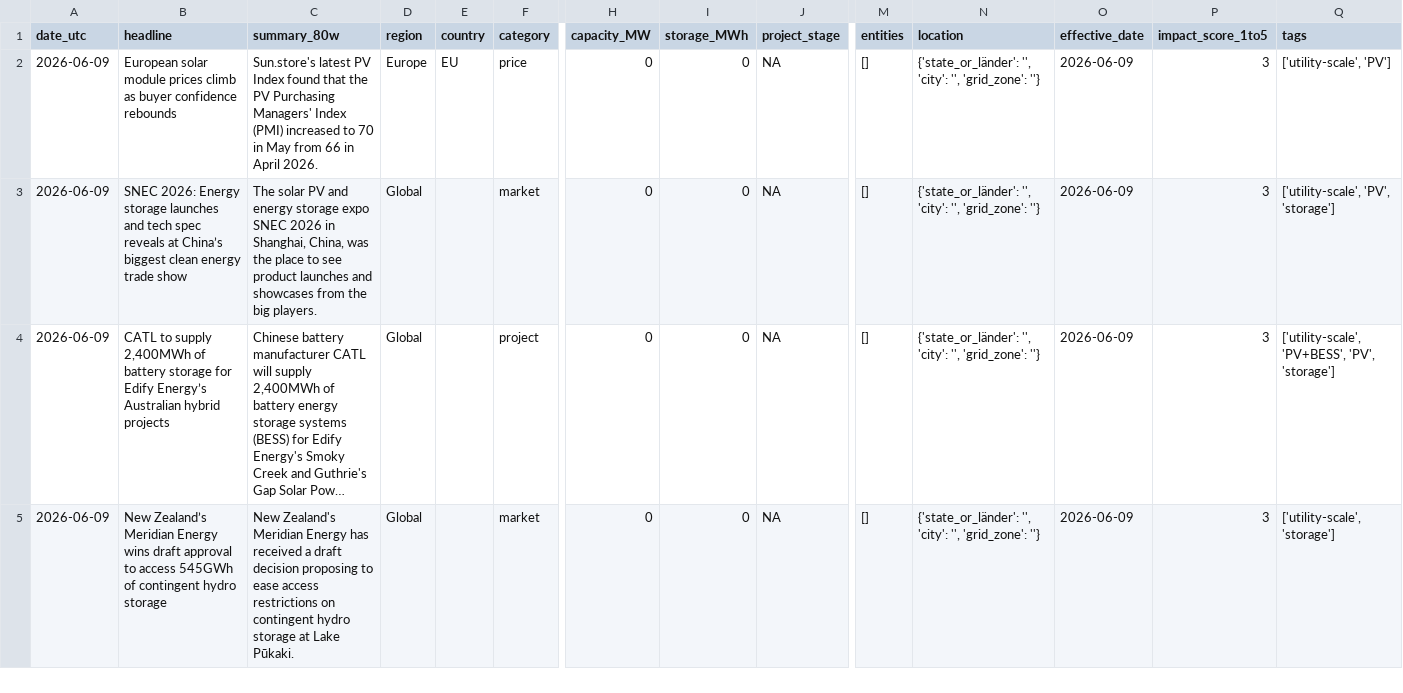
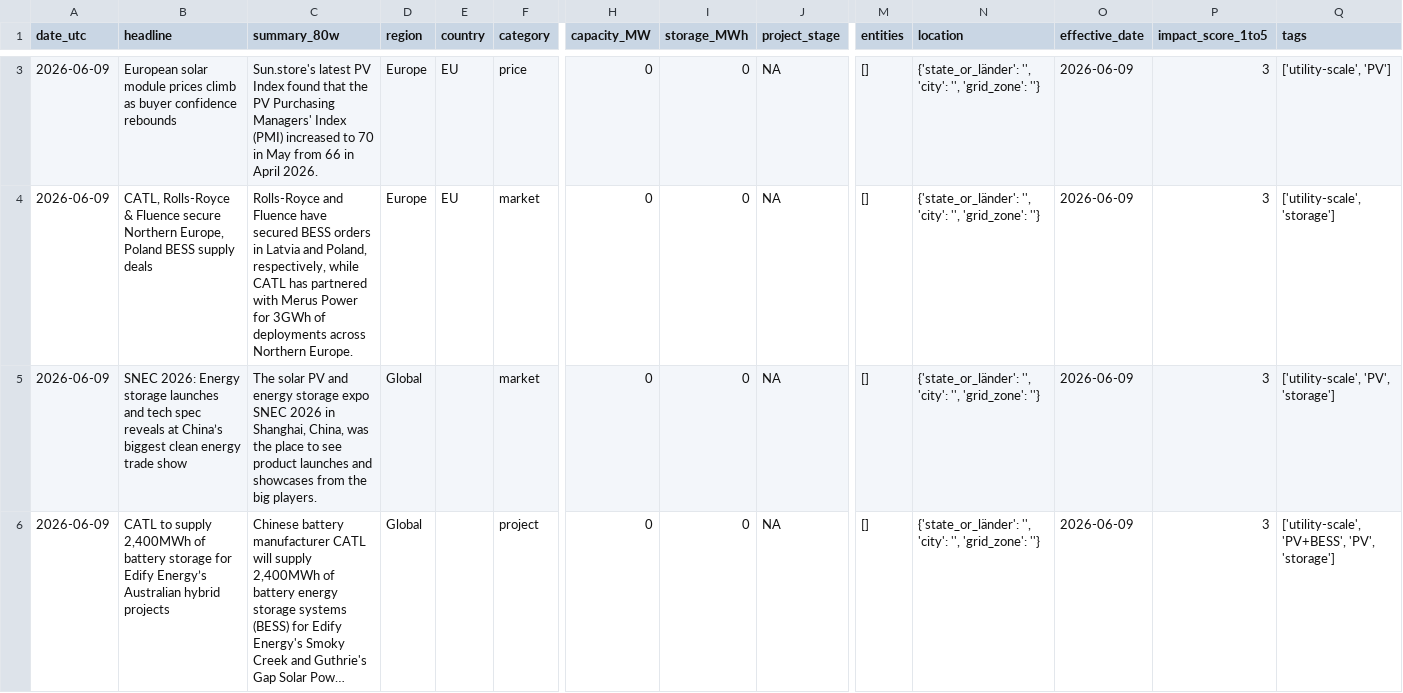
Before and after one commit to Kherde/Global-PV-BESS-Intelligence-Hub-DE-IN-EU-, a CSV file: docs/dataset.csv, drawn as a sheet; only a part is shown, gaps mark what is left out; the shorter side is filled out with more unchanged rows; long unchanged cells end in …; rows hold the shown columns only; the diff covers the shown part only; the diff names each change by its address in the sheet, - before the commit and + after, or states it on an @@ line.

```diff
--- a/docs/dataset.csv
+++ b/docs/dataset.csv
+row 4: 2026-06-09 | CATL, Rolls-Royce & Fluence secure Northern Europe, Poland BESS supply deals | Rolls-Royce and Fluence have secured BESS orders in Latvia and Poland, respectively, while CATL has partnered with Merus Power for 3GWh of deployments across Northern Europe. | Europe | EU | market | 0 | 0 | NA | [] | {'state_or_länder': '', 'city': '', 'grid_zone': ''} | 2026-06-09 | 3 | ['utility-scale', 'storage']
```
Also changed, not shown: 1 added row and 2 removed rows elsewhere in this file, 1 other file.
